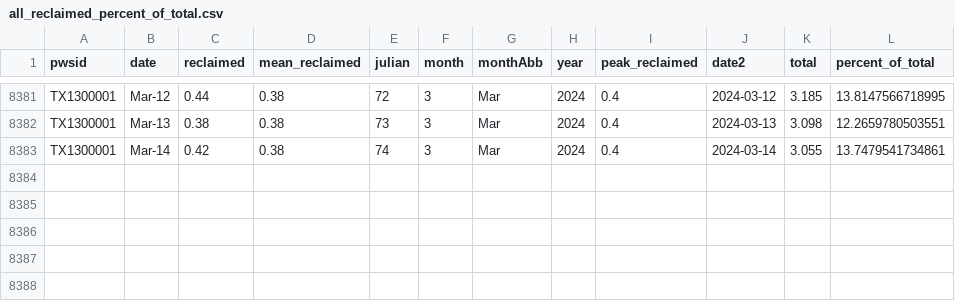
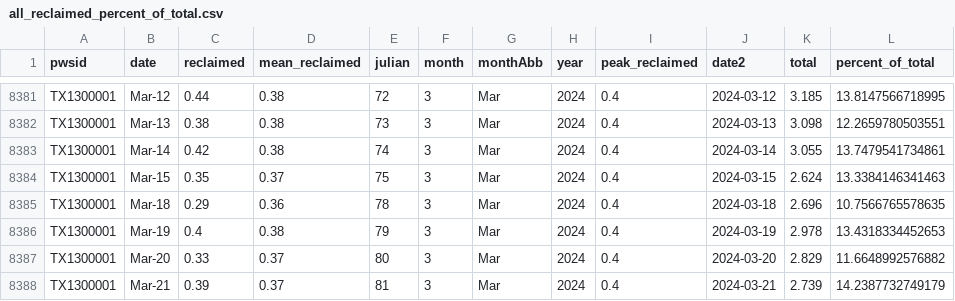
Before and after one commit to dathere/boerne-dashboard, a CSV file: boerne-water-supply/data/demand/all_reclaimed_percent_of_total.csv, drawn as a sheet; only a part is shown, gaps mark what is left out; the diff names each change by its address in the sheet, - before the commit and + after, or states it on an @@ line.

```diff
--- a/boerne-water-supply/data/demand/all_reclaimed_percent_of_total.csv
+++ b/boerne-water-supply/data/demand/all_reclaimed_percent_of_total.csv
+row 8384: TX1300001 | Mar-15 | 0.35 | 0.37 | 75 | 3 | Mar | 2024 | 0.4 | 2024-03-15 | 2.624 | 13.3384146341463
+row 8385: TX1300001 | Mar-18 | 0.29 | 0.36 | 78 | 3 | Mar | 2024 | 0.4 | 2024-03-18 | 2.696 | 10.7566765578635
+row 8386: TX1300001 | Mar-19 | 0.4 | 0.38 | 79 | 3 | Mar | 2024 | 0.4 | 2024-03-19 | 2.978 | 13.4318334452653
+row 8387: TX1300001 | Mar-20 | 0.33 | 0.37 | 80 | 3 | Mar | 2024 | 0.4 | 2024-03-20 | 2.829 | 11.6648992576882
+row 8388: TX1300001 | Mar-21 | 0.39 | 0.37 | 81 | 3 | Mar | 2024 | 0.4 | 2024-03-21 | 2.739 | 14.2387732749179
```
Also changed, not shown: boerne-water-supply/data/demand/all_demand_by_source.csv, boerne-water-supply/data/demand/all_demand_cum.csv, 11 other files.
